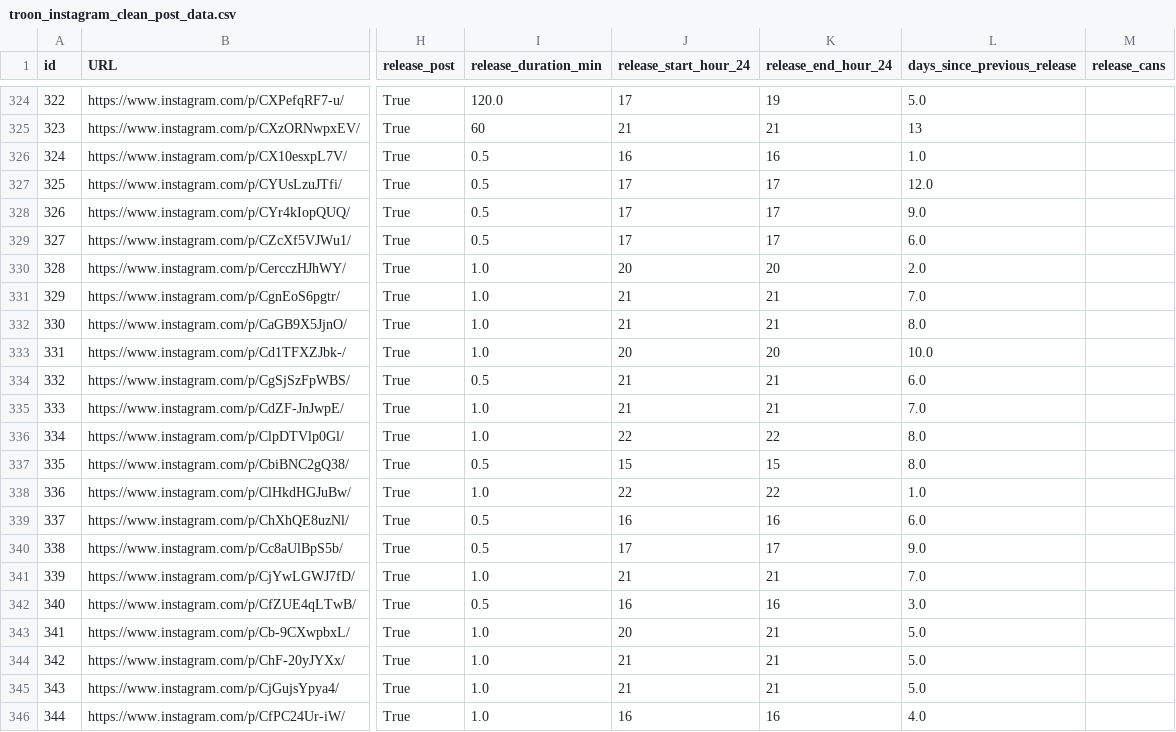
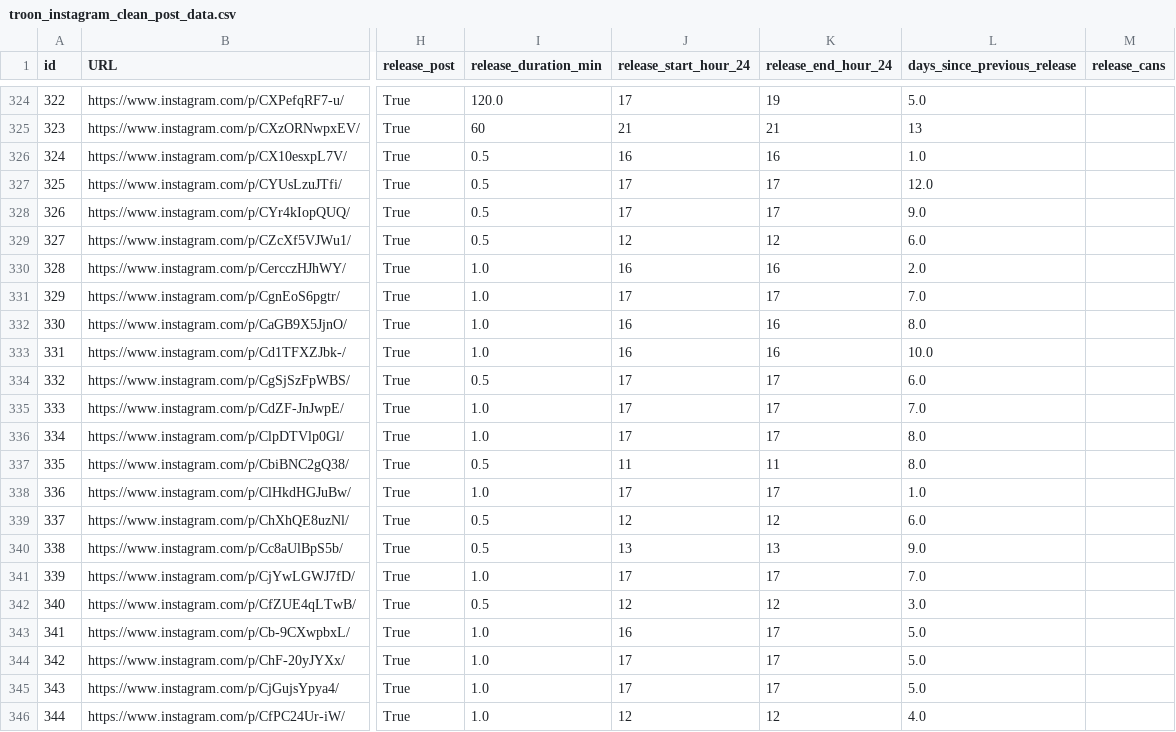
Before and after one commit to dmnapolitano/troon_release_prediction, a CSV file: troon_instagram_clean_post_data.csv, drawn as a sheet; only a part is shown, gaps mark what is left out; the diff covers the shown part only; the diff names each change by its address in the sheet, - before the commit and + after, or states it on an @@ line.

```diff
--- a/troon_instagram_clean_post_data.csv
+++ b/troon_instagram_clean_post_data.csv
-J329 (release_start_hour_24): 17
+J329 (release_start_hour_24): 12
-K329 (release_end_hour_24): 17
+K329 (release_end_hour_24): 12
-J330 (release_start_hour_24): 20
+J330 (release_start_hour_24): 16
-K330 (release_end_hour_24): 20
+K330 (release_end_hour_24): 16
-J331 (release_start_hour_24): 21
+J331 (release_start_hour_24): 17
-K331 (release_end_hour_24): 21
+K331 (release_end_hour_24): 17
-J332 (release_start_hour_24): 21
+J332 (release_start_hour_24): 16
-K332 (release_end_hour_24): 21
+K332 (release_end_hour_24): 16
-J333 (release_start_hour_24): 20
+J333 (release_start_hour_24): 16
-K333 (release_end_hour_24): 20
+K333 (release_end_hour_24): 16
-J334:J335 (release_start_hour_24): 21
+J334:J335 (release_start_hour_24): 17
-K334:K335 (release_end_hour_24): 21
+K334:K335 (release_end_hour_24): 17
-J336 (release_start_hour_24): 22
+J336 (release_start_hour_24): 17
-K336 (release_end_hour_24): 22
+K336 (release_end_hour_24): 17
-J337 (release_start_hour_24): 15
+J337 (release_start_hour_24): 11
-K337 (release_end_hour_24): 15
+K337 (release_end_hour_24): 11
-J338 (release_start_hour_24): 22
+J338 (release_start_hour_24): 17
-K338 (release_end_hour_24): 22
+K338 (release_end_hour_24): 17
-J339 (release_start_hour_24): 16
+J339 (release_start_hour_24): 12
-K339 (release_end_hour_24): 16
+K339 (release_end_hour_24): 12
-J340 (release_start_hour_24): 17
+J340 (release_start_hour_24): 13
-K340 (release_end_hour_24): 17
+K340 (release_end_hour_24): 13
-J341 (release_start_hour_24): 21
+J341 (release_start_hour_24): 17
-K341 (release_end_hour_24): 21
+K341 (release_end_hour_24): 17
-J342 (release_start_hour_24): 16
+J342 (release_start_hour_24): 12
-K342 (release_end_hour_24): 16
+K342 (release_end_hour_24): 12
-J343 (release_start_hour_24): 20
+J343 (release_start_hour_24): 16
-K343:K345 (release_end_hour_24): 21
+K343:K345 (release_end_hour_24): 17
-J344:J345 (release_start_hour_24): 21
+J344:J345 (release_start_hour_24): 17
-J346 (release_start_hour_24): 16
+J346 (release_start_hour_24): 12
-K346 (release_end_hour_24): 16
+K346 (release_end_hour_24): 12
```
Also changed, not shown: 74 edited cells elsewhere in this file, 1 other file.
